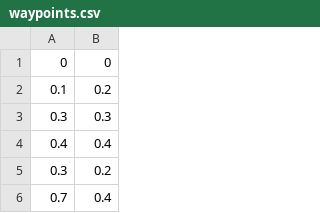
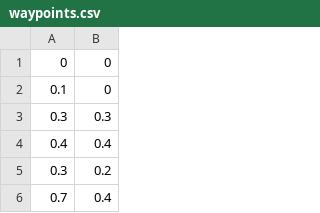
Before and after one commit to sora1201/dtw_robot, a CSV file: resources/waypoints.csv, drawn as a sheet; only a part is shown.

```diff
--- a/resources/waypoints.csv
+++ b/resources/waypoints.csv
@@ -1,3 +1,3 @@
 0,0
-0.1,0.2
+0.1,0
 0.3,0.3
```
Also changed, not shown: 20 other files.
